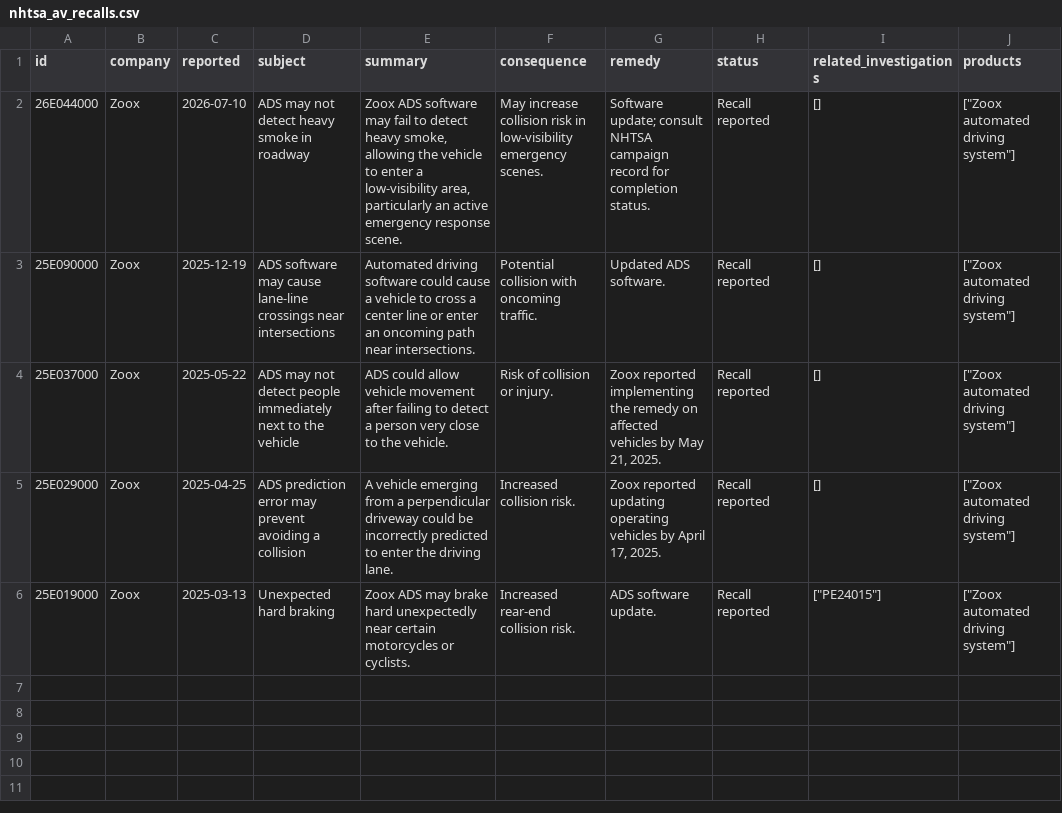
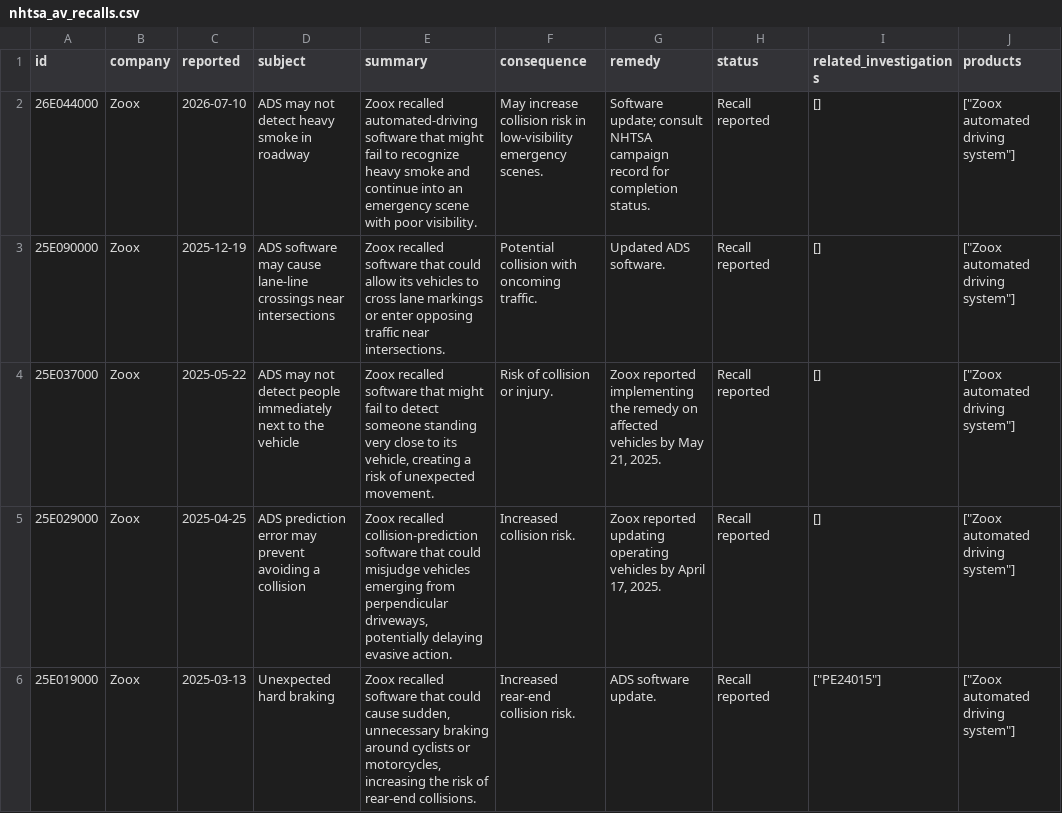
Before and after one commit to av-observatory/av-observatory-web, a CSV file: public/data/nhtsa_av_recalls.csv, drawn as a sheet; only a part is shown; the diff names each change by its address in the sheet, - before the commit and + after, or states it on an @@ line.

Commit message:
Synchronize editorial summaries in NHTSA CSV export

```diff
--- a/public/data/nhtsa_av_recalls.csv
+++ b/public/data/nhtsa_av_recalls.csv
-E2 (summary): Zoox ADS software may fail to detect heavy smoke, allowing the vehicle to enter a low-visibility area, particularly an active emergency response scene.
+E2 (summary): Zoox recalled automated-driving software that might fail to recognize heavy smoke and continue into an emergency scene with poor visibility.
-E3 (summary): Automated driving software could cause a vehicle to cross a center line or enter an oncoming path near intersections.
+E3 (summary): Zoox recalled software that could allow its vehicles to cross lane markings or enter opposing traffic near intersections.
-E4 (summary): ADS could allow vehicle movement after failing to detect a person very close to the vehicle.
+E4 (summary): Zoox recalled software that might fail to detect someone standing very close to its vehicle, creating a risk of unexpected movement.
-E5 (summary): A vehicle emerging from a perpendicular driveway could be incorrectly predicted to enter the driving lane.
+E5 (summary): Zoox recalled collision-prediction software that could misjudge vehicles emerging from perpendicular driveways, potentially delaying evasive action.
-E6 (summary): Zoox ADS may brake hard unexpectedly near certain motorcycles or cyclists.
+E6 (summary): Zoox recalled software that could cause sudden, unnecessary braking around cyclists or motorcycles, increasing the risk of rear-end collisions.
```
